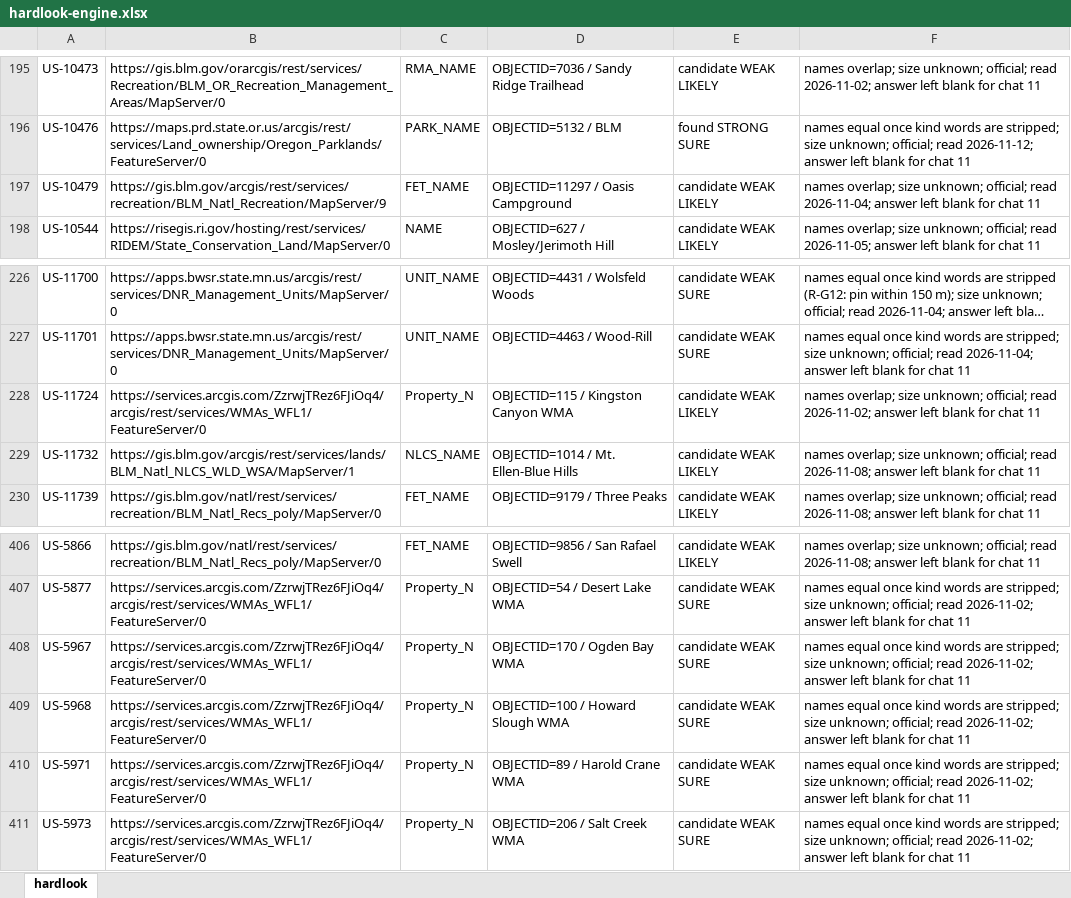
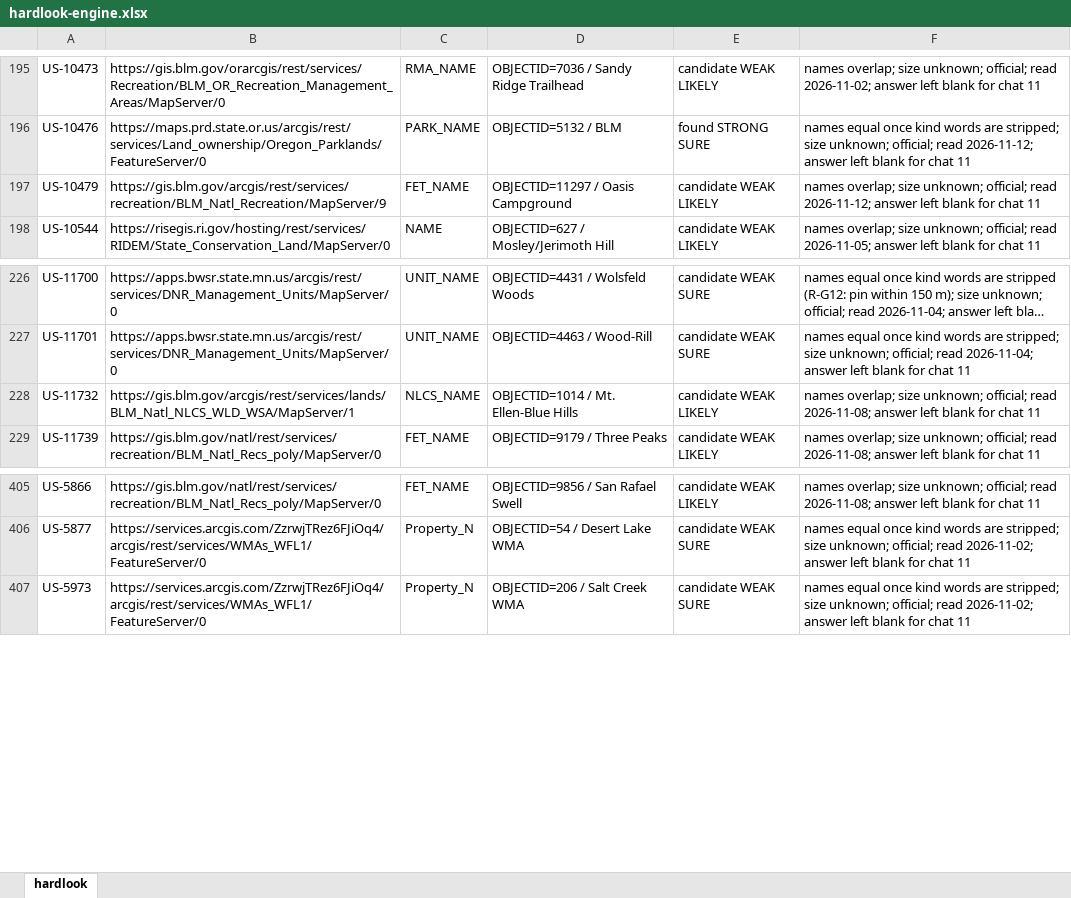
Before and after one commit to KentuckyPortableClub/KPC-Data, an Excel workbook: engine/handback/hardlook-engine.xlsx, sheet hardlook, drawn as a sheet; only a part is shown, gaps mark what is left out; long unchanged cells end in …; values as stored, in another font and other column widths than the file's, no borders; the diff names each change by its address in the sheet, - before the commit and + after, or states it on an @@ line.

```diff
--- a/engine/handback/hardlook-engine.xlsx (sheet hardlook)
+++ b/engine/handback/hardlook-engine.xlsx (sheet hardlook)
-F197: …official; read 2026-11-04; answer left…
+F197: …official; read 2026-11-12; answer left…
-row 228: US-11724 | https://services.arcgis.com/ZzrwjTRez6FJiOq4/arcgis/rest/services/WMAs_WFL1/FeatureServer/0 | Property_N | OBJECTID=115 / Kingston Canyon WMA | candidate WEAK LIKELY | names overlap; size unknown; official; read 2026-11-02; answer left blank for chat 11
-row 408: US-5967 | https://services.arcgis.com/ZzrwjTRez6FJiOq4/arcgis/rest/services/WMAs_WFL1/FeatureServer/0 | Property_N | OBJECTID=170 / Ogden Bay WMA | candidate WEAK SURE | names equal once kind words are stripped; size unknown; official; read 2026-11-02; answer left blank for chat 11
-row 409: US-5968 | https://services.arcgis.com/ZzrwjTRez6FJiOq4/arcgis/rest/services/WMAs_WFL1/FeatureServer/0 | Property_N | OBJECTID=100 / Howard Slough WMA | candidate WEAK SURE | names equal once kind words are stripped; size unknown; official; read 2026-11-02; answer left blank for chat 11
-row 410: US-5971 | https://services.arcgis.com/ZzrwjTRez6FJiOq4/arcgis/rest/services/WMAs_WFL1/FeatureServer/0 | Property_N | OBJECTID=89 / Harold Crane WMA | candidate WEAK SURE | names equal once kind words are stripped; size unknown; official; read 2026-11-02; answer left blank for chat 11
```
Also changed, not shown: 34 other files.
